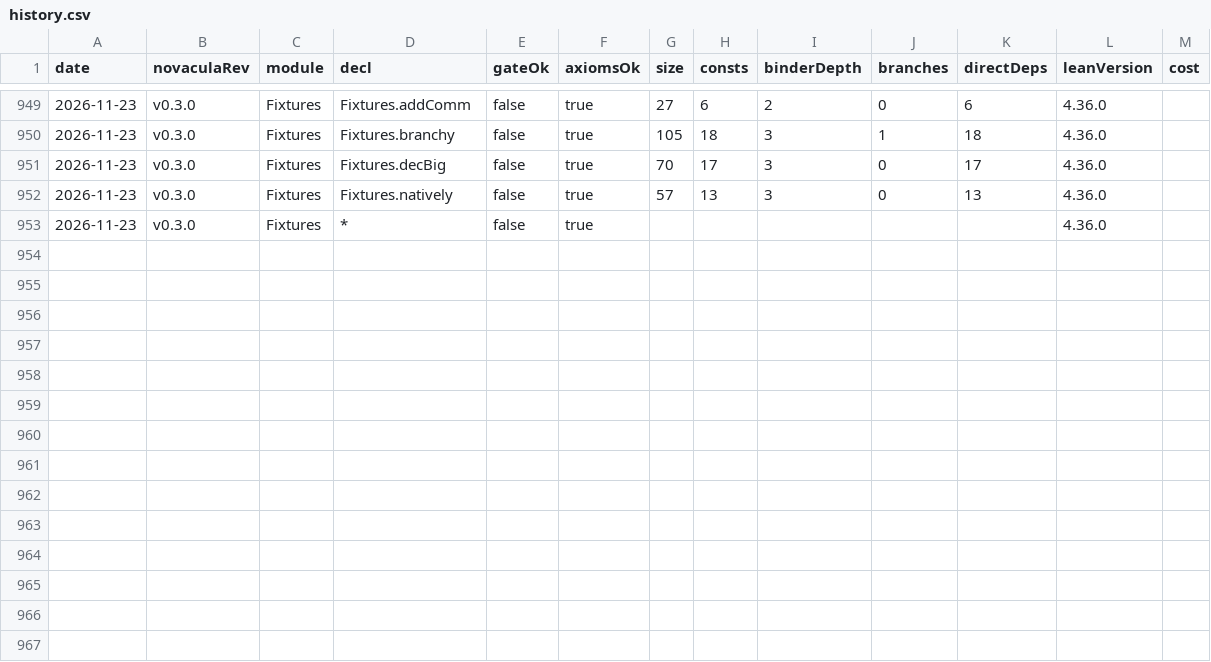
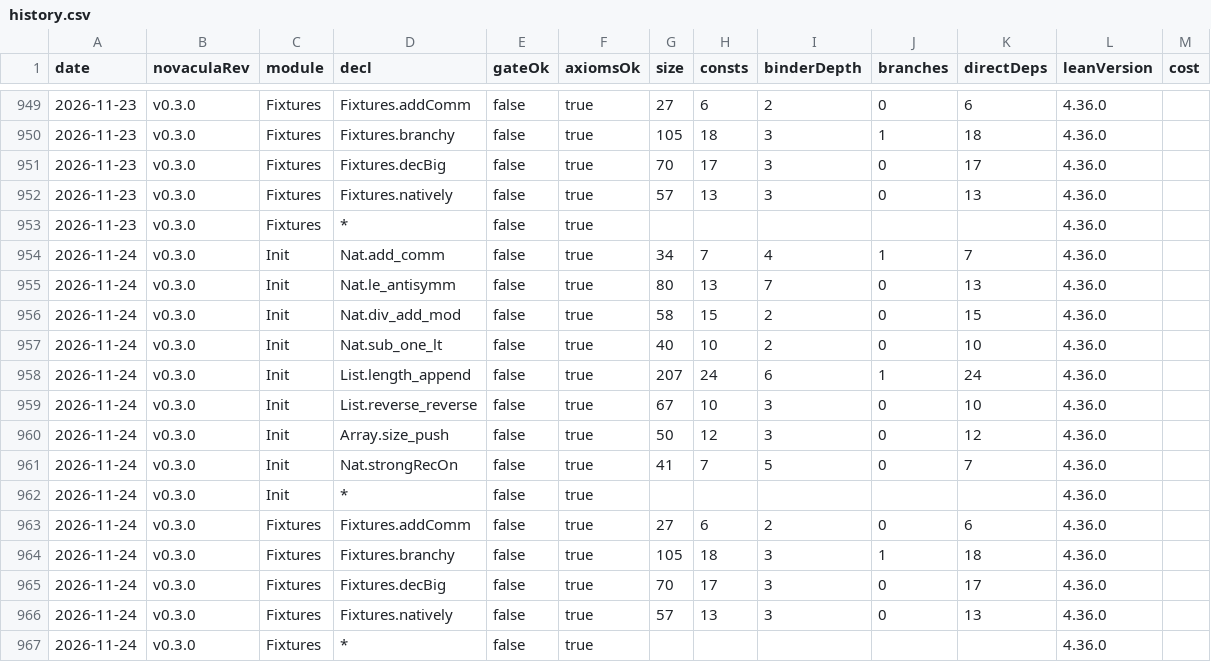
Before and after one commit to RianKoja/novacula-history, a CSV file: history.csv, drawn as a sheet; only a part is shown, gaps mark what is left out.

```diff
--- a/history.csv
+++ b/history.csv
@@ -953 +953,15 @@ date,novaculaRev,module,decl,gateOk,axiomsOk,size,consts,binderDepth,branches,di
 2026-11-23,v0.3.0,Fixtures,*,false,true,,,,,,4.36.0,
+2026-11-24,v0.3.0,Init,Nat.add_comm,false,true,34,7,4,1,7,4.36.0,
+2026-11-24,v0.3.0,Init,Nat.le_antisymm,false,true,80,13,7,0,13,4.36.0,
+2026-11-24,v0.3.0,Init,Nat.div_add_mod,false,true,58,15,2,0,15,4.36.0,
+2026-11-24,v0.3.0,Init,Nat.sub_one_lt,false,true,40,10,2,0,10,4.36.0,
+2026-11-24,v0.3.0,Init,List.length_append,false,true,207,24,6,1,24,4.36.0,
+2026-11-24,v0.3.0,Init,List.reverse_reverse,false,true,67,10,3,0,10,4.36.0,
+2026-11-24,v0.3.0,Init,Array.size_push,false,true,50,12,3,0,12,4.36.0,
+2026-11-24,v0.3.0,Init,Nat.strongRecOn,false,true,41,7,5,0,7,4.36.0,
+2026-11-24,v0.3.0,Init,*,false,true,,,,,,4.36.0,
+2026-11-24,v0.3.0,Fixtures,Fixtures.addComm,false,true,27,6,2,0,6,4.36.0,
+2026-11-24,v0.3.0,Fixtures,Fixtures.branchy,false,true,105,18,3,1,18,4.36.0,
+2026-11-24,v0.3.0,Fixtures,Fixtures.decBig,false,true,70,17,3,0,17,4.36.0,
+2026-11-24,v0.3.0,Fixtures,Fixtures.natively,false,true,57,13,3,0,13,4.36.0,
+2026-11-24,v0.3.0,Fixtures,*,false,true,,,,,,4.36.0,
```
Also changed, not shown: 1 other file.
